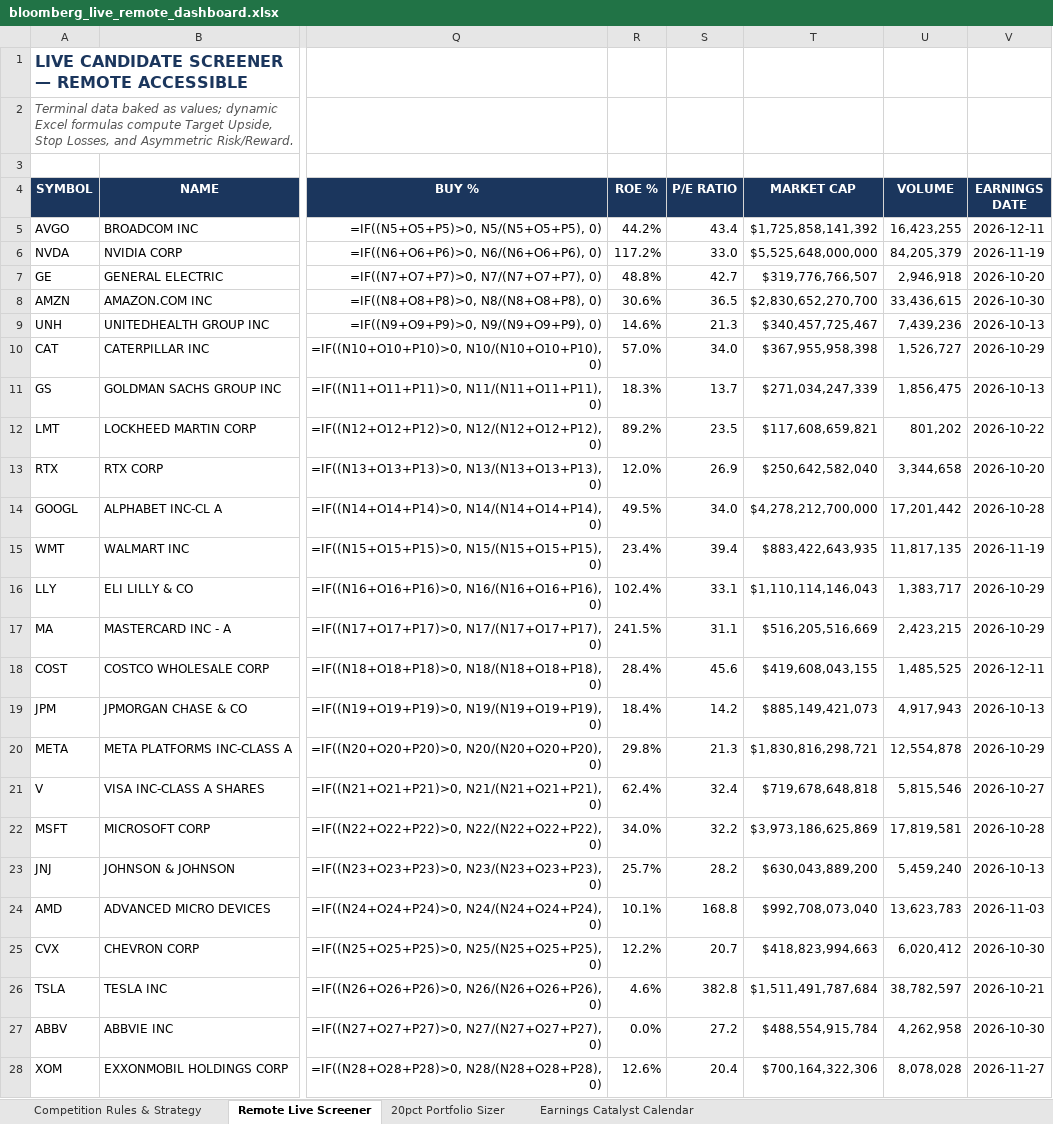
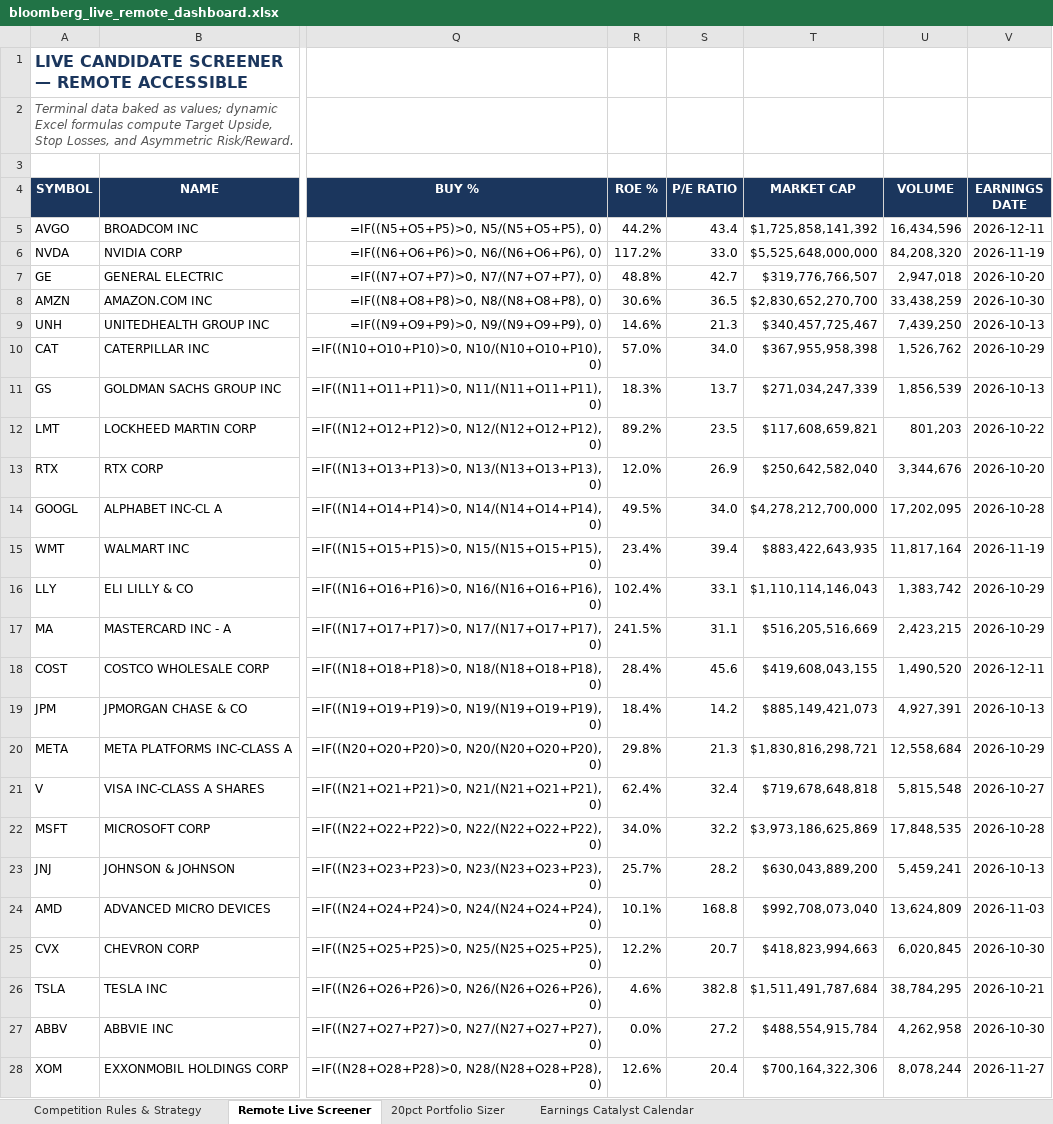
Before and after one commit to netflix2023/bloomberg-comp, an Excel workbook: bloomberg_live_remote_dashboard.xlsx, sheet Remote Live Screener, drawn as a sheet; only a part is shown, gaps mark what is left out; values as stored, in another font and other column widths than the file's, no borders; formulas without a stored value are shown as written; the diff covers the shown part only; the diff names each change by its address in the sheet, - before the commit and + after, or states it on an @@ line.

```diff
--- a/bloomberg_live_remote_dashboard.xlsx (sheet Remote Live Screener)
+++ b/bloomberg_live_remote_dashboard.xlsx (sheet Remote Live Screener)
-U5 (VOLUME): 16,423,255
+U5 (VOLUME): 16,434,596
-U6 (VOLUME): 84,205,379
+U6 (VOLUME): 84,208,320
-U7 (VOLUME): 2,946,918
+U7 (VOLUME): 2,947,018
-U8 (VOLUME): 33,436,615
+U8 (VOLUME): 33,438,259
-U9 (VOLUME): 7,439,236
+U9 (VOLUME): 7,439,250
-U10 (VOLUME): 1,526,727
+U10 (VOLUME): 1,526,762
-U11 (VOLUME): 1,856,475
+U11 (VOLUME): 1,856,539
-U12 (VOLUME): 801,202
+U12 (VOLUME): 801,203
-U13 (VOLUME): 3,344,658
+U13 (VOLUME): 3,344,676
-U14 (VOLUME): 17,201,442
+U14 (VOLUME): 17,202,095
-U15 (VOLUME): 11,817,135
+U15 (VOLUME): 11,817,164
-U16 (VOLUME): 1,383,717
+U16 (VOLUME): 1,383,742
-U18 (VOLUME): 1,485,525
+U18 (VOLUME): 1,490,520
-U19 (VOLUME): 4,917,943
+U19 (VOLUME): 4,927,391
-U20 (VOLUME): 12,554,878
+U20 (VOLUME): 12,558,684
-U21 (VOLUME): 5,815,546
+U21 (VOLUME): 5,815,548
-U22 (VOLUME): 17,819,581
+U22 (VOLUME): 17,848,535
-U23 (VOLUME): 5,459,240
+U23 (VOLUME): 5,459,241
-U24 (VOLUME): 13,623,783
+U24 (VOLUME): 13,624,809
-U25 (VOLUME): 6,020,412
+U25 (VOLUME): 6,020,845
-U26 (VOLUME): 38,782,597
+U26 (VOLUME): 38,784,295
-U28 (VOLUME): 8,078,028
+U28 (VOLUME): 8,078,244
```
Also changed, not shown: 1 edited cell elsewhere in this sheet, sheet Competition Rules & Strategy, 4 other files.
